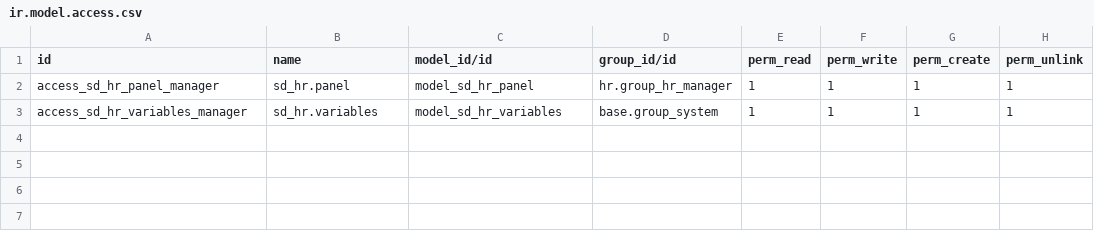
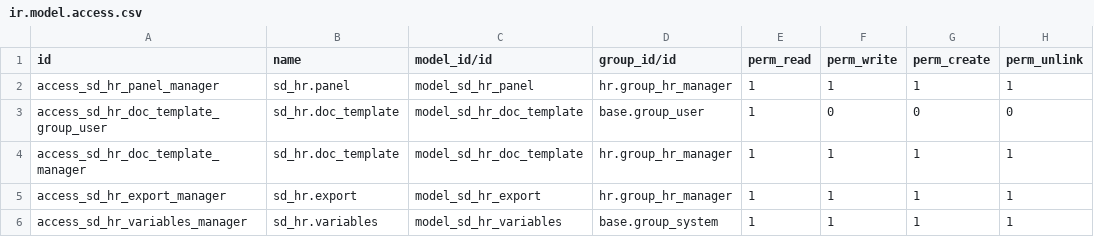
Before and after one commit to giladoo/sd_hr, a CSV file: security/ir.model.access.csv, drawn as a sheet.

```diff
--- a/security/ir.model.access.csv
+++ b/security/ir.model.access.csv
@@ -2,2 +2,5 @@ id,name,model_id/id,group_id/id,perm_read,perm_write,perm_create,perm_unlink
 access_sd_hr_panel_manager,sd_hr.panel,model_sd_hr_panel,hr.group_hr_manager,1,1,1,1
+access_sd_hr_doc_template_group_user,sd_hr.doc_template,model_sd_hr_doc_template,base.group_user,1,0,0,0
+access_sd_hr_doc_template_manager,sd_hr.doc_template,model_sd_hr_doc_template,hr.group_hr_manager,1,1,1,1
+access_sd_hr_export_manager,sd_hr.export,model_sd_hr_export,hr.group_hr_manager,1,1,1,1
 access_sd_hr_variables_manager,sd_hr.variables,model_sd_hr_variables,base.group_system,1,1,1,1
```
Also changed, not shown: 7 other files.
